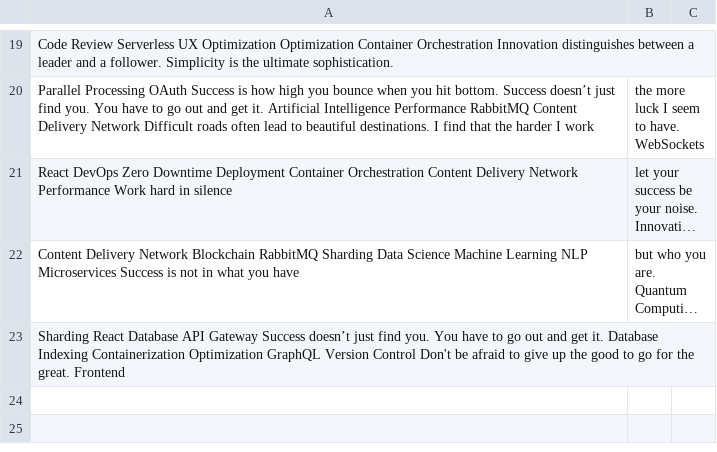
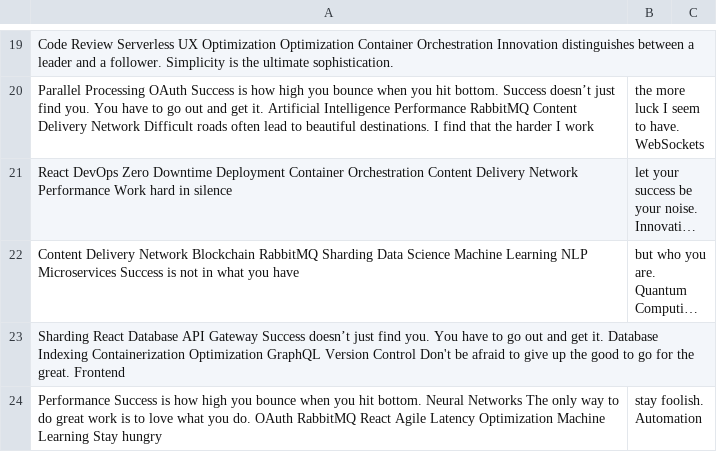
Before and after one commit to glazing-town/Gavinragrinn, a CSV file: resources/mock_data.csv, drawn as a sheet; only a part is shown, gaps mark what is left out; long unchanged cells end in …; the diff names each change by its address in the sheet, - before the commit and + after, or states it on an @@ line.

Commit message:
Updated resources

```diff
--- a/resources/mock_data.csv
+++ b/resources/mock_data.csv
+row 24: Performance Success is how high you bounce when you hit bottom. Neural Networks The only way to do great work is to love what you do. OAuth RabbitMQ React Agile Latency Optimization Machine Learning Stay hungry | stay foolish. Automation
```
Also changed, not shown: 2 other files.
